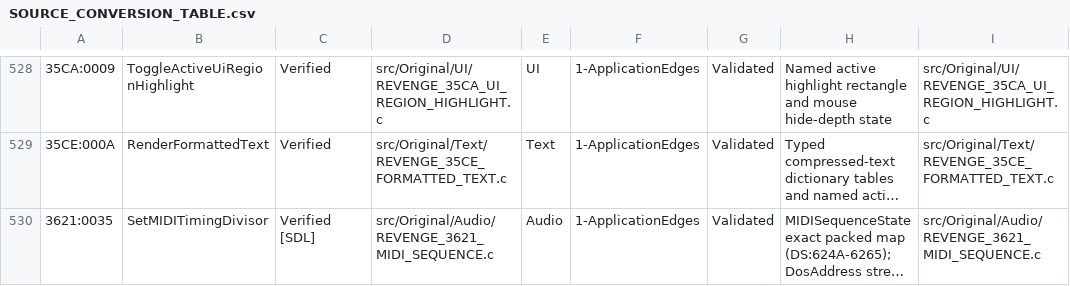
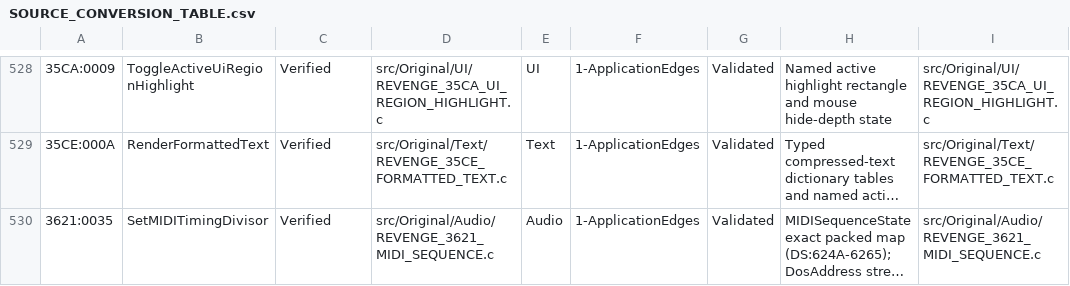
Before and after one commit to telltaleatheist/revenge-re, a CSV file: docs/SOURCE_CONVERSION_TABLE.csv, drawn as a sheet; only a part is shown, gaps mark what is left out; long unchanged cells end in …; the diff covers the shown part only; the diff names each change by its address in the sheet, - before the commit and + after, or states it on an @@ line.

```diff
--- a/docs/SOURCE_CONVERSION_TABLE.csv
+++ b/docs/SOURCE_CONVERSION_TABLE.csv
-C530: Verified [SDL]
+C530: Verified
```
Also changed, not shown: 54 edited cells elsewhere in this file, docs/METHOD_TABLE.csv, 34 other files.
